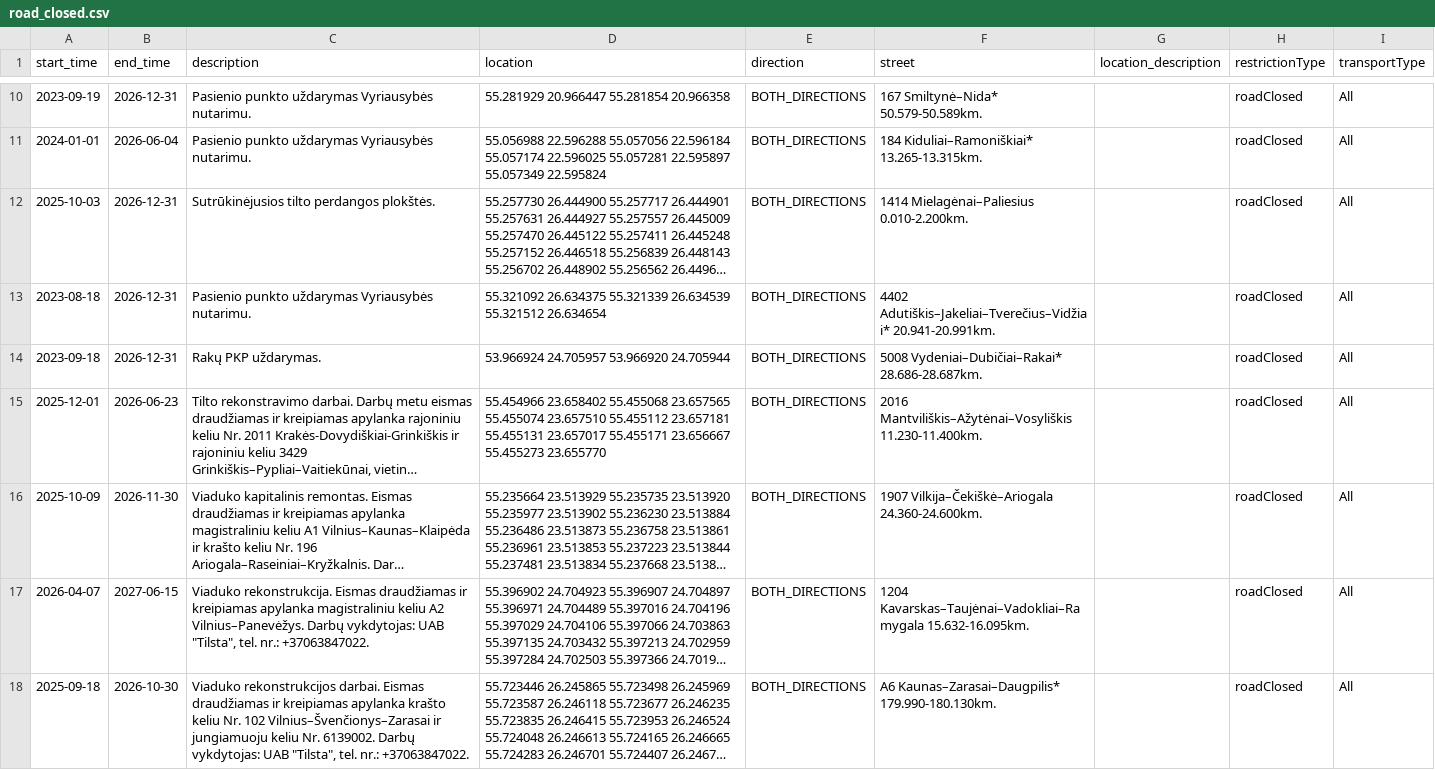
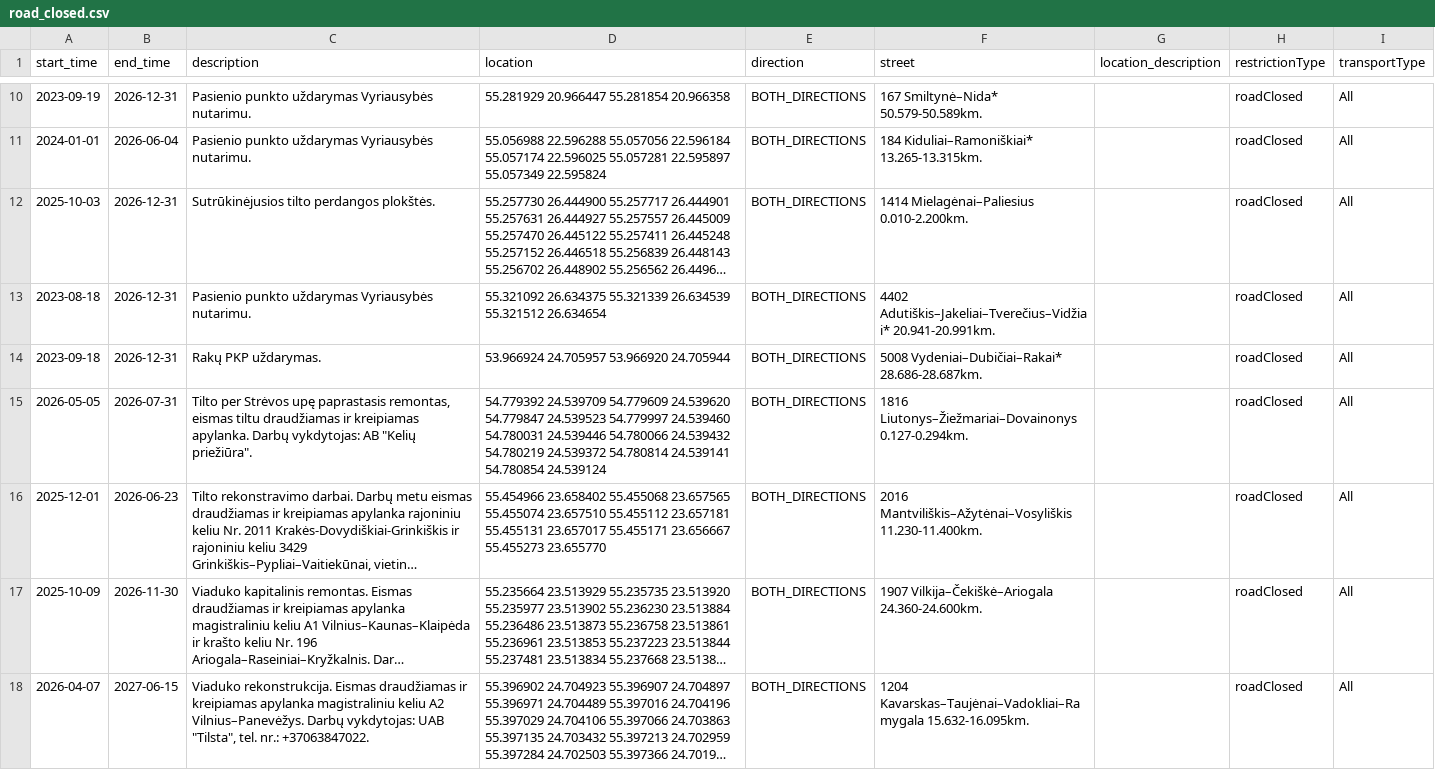
Before and after one commit to gabija-dimsaite/road_closures, a CSV file: road_closed.csv, drawn as a sheet; only a part is shown, gaps mark what is left out; the shorter side is filled out with more unchanged rows; long unchanged cells end in …; the diff names each change by its address in the sheet, - before the commit and + after, or states it on an @@ line.

```diff
--- a/road_closed.csv
+++ b/road_closed.csv
+row 15: 2026-05-05 | 2026-07-31 | Tilto per Strėvos upę paprastasis remontas, eismas tiltu draudžiamas ir kreipiamas apylanka. Darbų vykdytojas: AB "Kelių priežiūra". | 54.779392 24.539709 54.779609 24.539620 54.779847 24.539523 54.779997 24.539460 54.780031 24.539446 54.780066 24.539432 54.780219 24.539372 54.780814 24.539141 54.780854 24.539124 | BOTH_DIRECTIONS | 1816 Liutonys–Žiežmariai–Dovainonys 0.127-0.294km. |  | roadClosed | All
```
